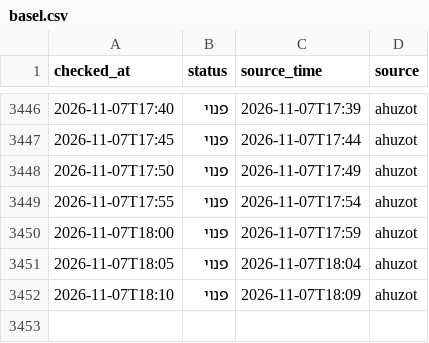
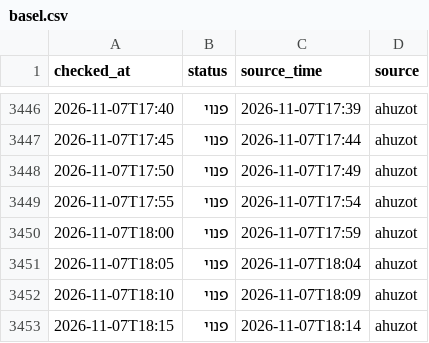
Before and after one commit to dorelazar/track-parking, a CSV file: basel.csv, drawn as a sheet; only a part is shown, gaps mark what is left out; the diff names each change by its address in the sheet, - before the commit and + after, or states it on an @@ line.

```diff
--- a/basel.csv
+++ b/basel.csv
+row 3453: 2026-11-07T18:15 | פנוי | 2026-11-07T18:14 | ahuzot
```
Also changed, not shown: assuta.csv.
